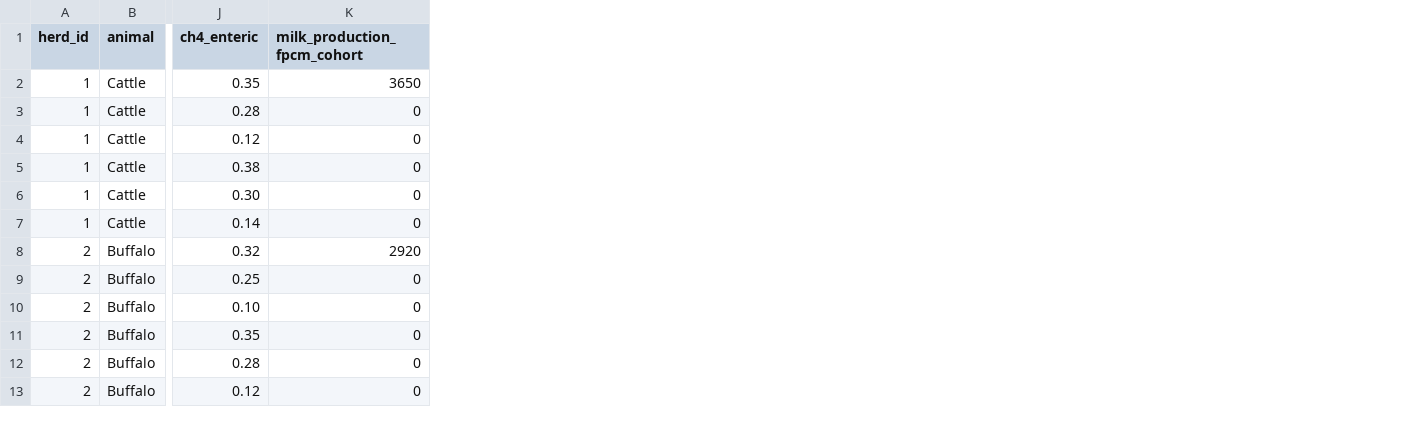
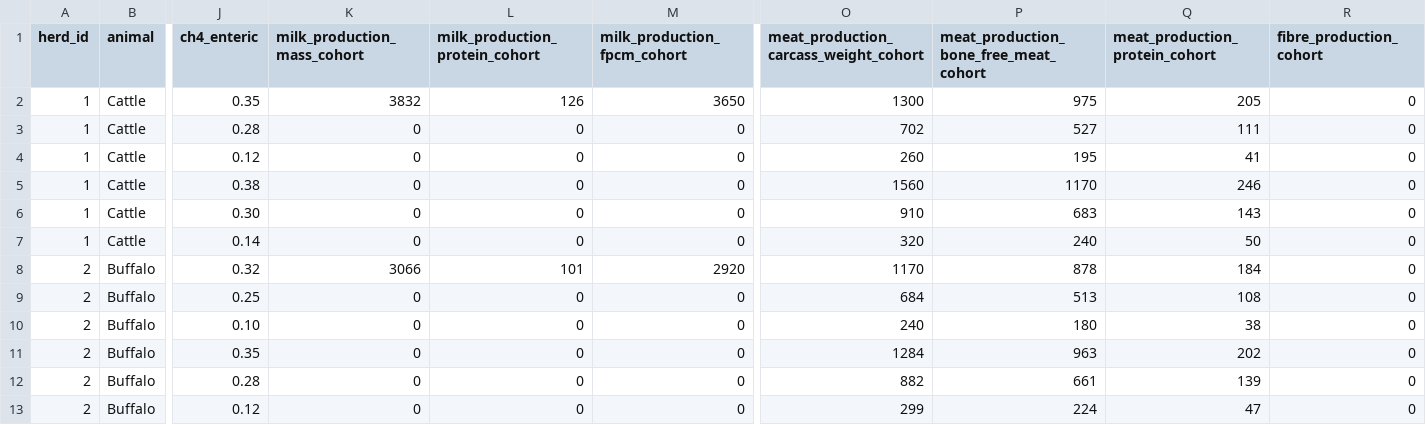
Before and after one commit to un-fao/GLEAM, a CSV file: inst/extdata/run_modules_examples/aggregation_input_chrt_data.csv, drawn as a sheet; only a part is shown, gaps mark what is left out; the diff names each change by its address in the sheet, - before the commit and + after, or states it on an @@ line.

Commit message:
Add production columns in aggregation example

```diff
--- a/inst/extdata/run_modules_examples/aggregation_input_chrt_data.csv
+++ b/inst/extdata/run_modules_examples/aggregation_input_chrt_data.csv
+column K (milk_production_mass_cohort), rows 2-13: 3832 | 0 | 0 | 0 | 0 | 0 | 3066 | 0 | 0 | 0 | 0 | 0
+column L (milk_production_protein_cohort), rows 2-13: 126 | 0 | 0 | 0 | 0 | 0 | 101 | 0 | 0 | 0 | 0 | 0
+column O, rows 1-13: meat_production_carcass_weight_cohort | 1300 | 702 | 260 | 1560 | 910 | 320 | 1170 | 684 | 240 | 1284 | 882 | 299
+column P, rows 1-13: meat_production_bone_free_meat_cohort | 975 | 527 | 195 | 1170 | 683 | 240 | 878 | 513 | 180 | 963 | 661 | 224
+column Q (meat_production_protein_cohort), rows 2-13: 205 | 111 | 41 | 246 | 143 | 50 | 184 | 108 | 38 | 202 | 139 | 47
+column R (fibre_production_cohort), rows 2-13: all 0
```
